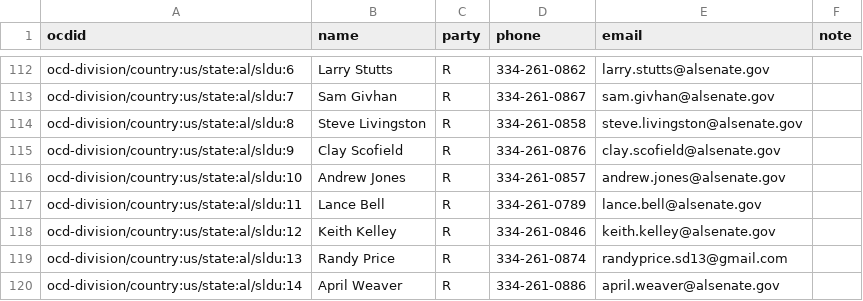
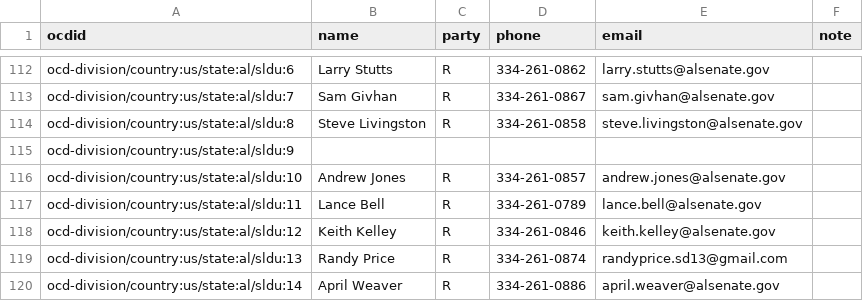
Before and after one commit to altrac-works/altrac-call, a CSV file: alabama.csv, drawn as a sheet; only a part is shown, gaps mark what is left out.

Commit message:
delete clay scofield

```diff
--- a/alabama.csv
+++ b/alabama.csv
@@ -114,3 +114,3 @@ ocd-division/country:us/state:al/sldu:7,Sam Givhan,R,334-261-0867,sam.givhan@als
 ocd-division/country:us/state:al/sldu:8,Steve Livingston,R,334-261-0858,steve.livingston@alsenate.gov,
-ocd-division/country:us/state:al/sldu:9,Clay Scofield,R,334-261-0876,clay.scofield@alsenate.gov,
+ocd-division/country:us/state:al/sldu:9,,,,,
 ocd-division/country:us/state:al/sldu:10,Andrew Jones,R,334-261-0857,andrew.jones@alsenate.gov,
```
